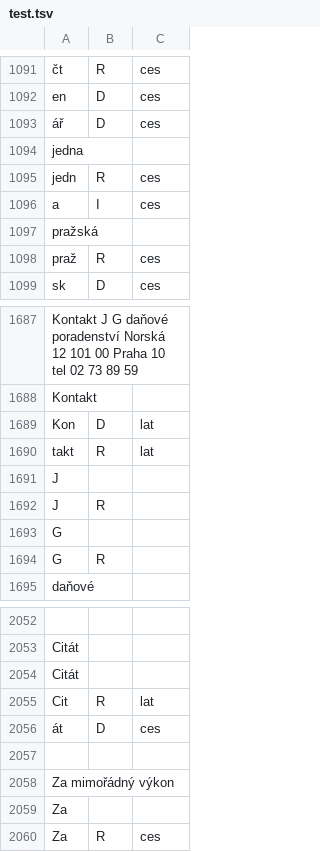
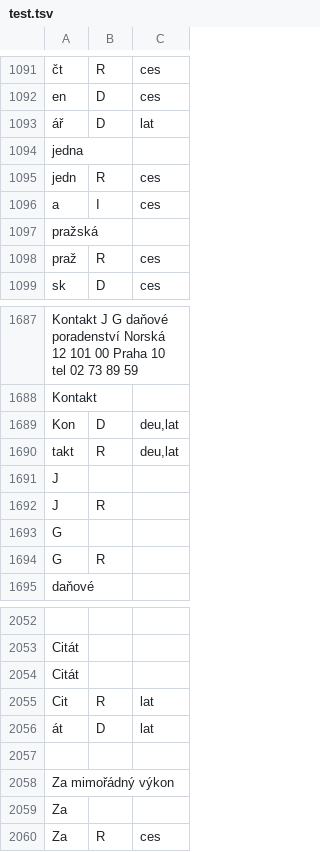
Before and after one commit to ampapacek/MorphemeOrigin, a TSV file: data/annotations/test.tsv, drawn as a sheet; only a part is shown, gaps mark what is left out; the diff names each change by its address in the sheet, - before the commit and + after, or states it on an @@ line.

Commit message:
Fix mistakes in annotation

```diff
--- a/data/annotations/test.tsv
+++ b/data/annotations/test.tsv
-C1093: ces
+C1093: lat
-C1689:C1690: lat
+C1689:C1690: deu,lat
-C2056: ces
+C2056: lat
```
